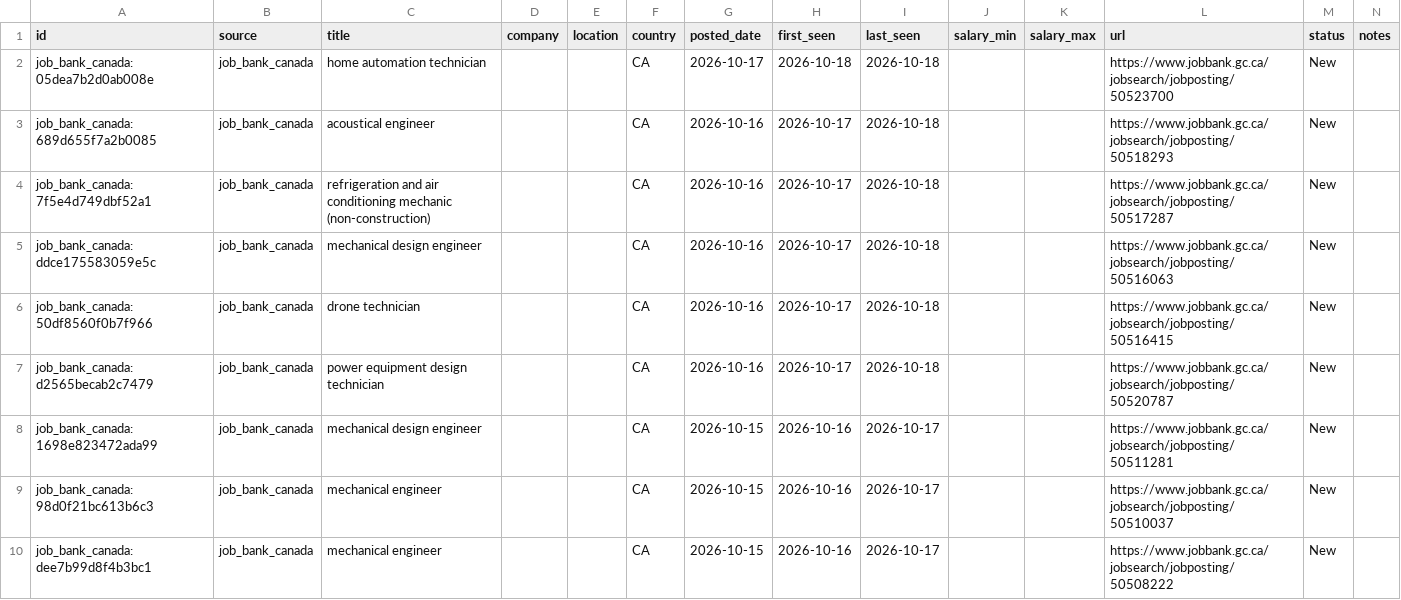
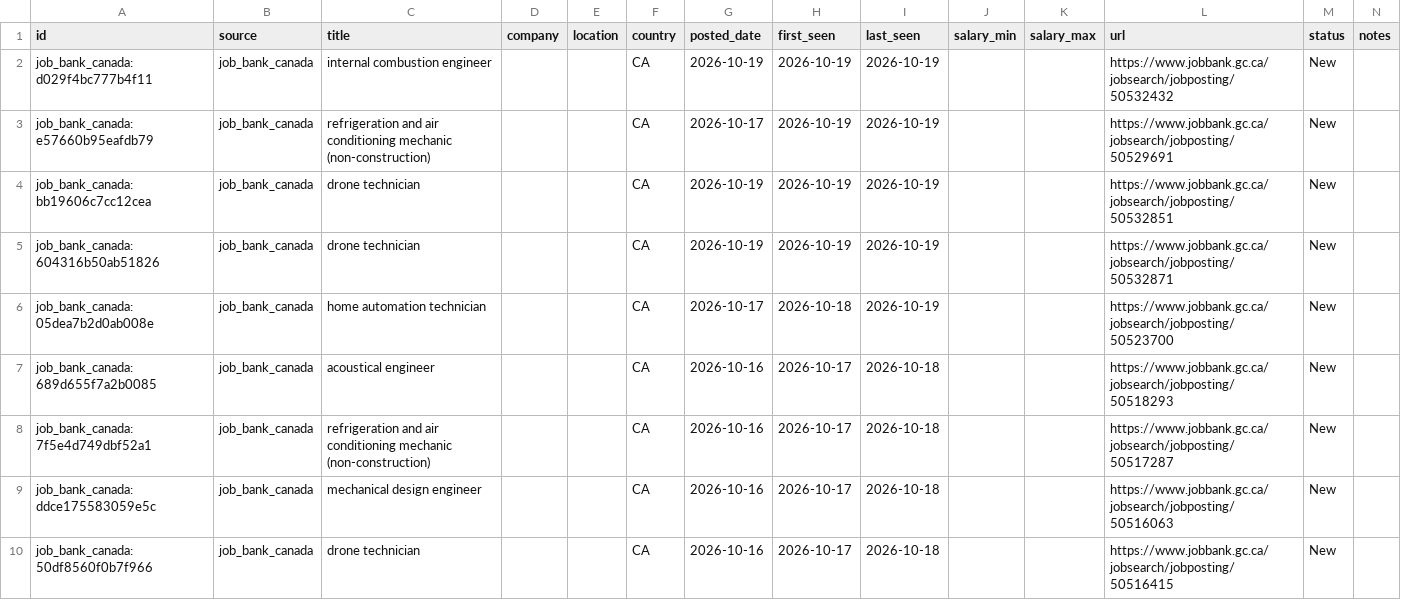
Before and after one commit to kprana976/Claude-resume, a CSV file: docs/listings.csv, drawn as a sheet; only a part is shown; the shorter side is filled out with more unchanged rows.

```diff
--- a/docs/listings.csv
+++ b/docs/listings.csv
@@ -1,3 +1,7 @@
 id,source,title,company,location,country,posted_date,first_seen,last_seen,salary_min,salary_max,url,status,notes
-job_bank_canada:05dea7b2d0ab008e,job_bank_canada,home automation technician,,,CA,2026-10-17,2026-10-18,2026-10-18,,,https://www.jobbank.gc.ca/jobsearch/jobposting/50523700,New,
+job_bank_canada:d029f4bc777b4f11,job_bank_canada,internal combustion engineer,,,CA,2026-10-19,2026-10-19,2026-10-19,,,https://www.jobbank.gc.ca/jobsearch/jobposting/50532432,New,
+job_bank_canada:e57660b95eafdb79,job_bank_canada,refrigeration and air conditioning mechanic (non-construction),,,CA,2026-10-17,2026-10-19,2026-10-19,,,https://www.jobbank.gc.ca/jobsearch/jobposting/50529691,New,
+job_bank_canada:bb19606c7cc12cea,job_bank_canada,drone technician,,,CA,2026-10-19,2026-10-19,2026-10-19,,,https://www.jobbank.gc.ca/jobsearch/jobposting/50532851,New,
+job_bank_canada:604316b50ab51826,job_bank_canada,drone technician,,,CA,2026-10-19,2026-10-19,2026-10-19,,,https://www.jobbank.gc.ca/jobsearch/jobposting/50532871,New,
+job_bank_canada:05dea7b2d0ab008e,job_bank_canada,home automation technician,,,CA,2026-10-17,2026-10-18,2026-10-19,,,https://www.jobbank.gc.ca/jobsearch/jobposting/50523700,New,
 job_bank_canada:689d655f7a2b0085,job_bank_canada,acoustical engineer,,,CA,2026-10-16,2026-10-17,2026-10-18,,,https://www.jobbank.gc.ca/jobsearch/jobposting/50518293,New,
```
Also changed, not shown: 1 other file.
